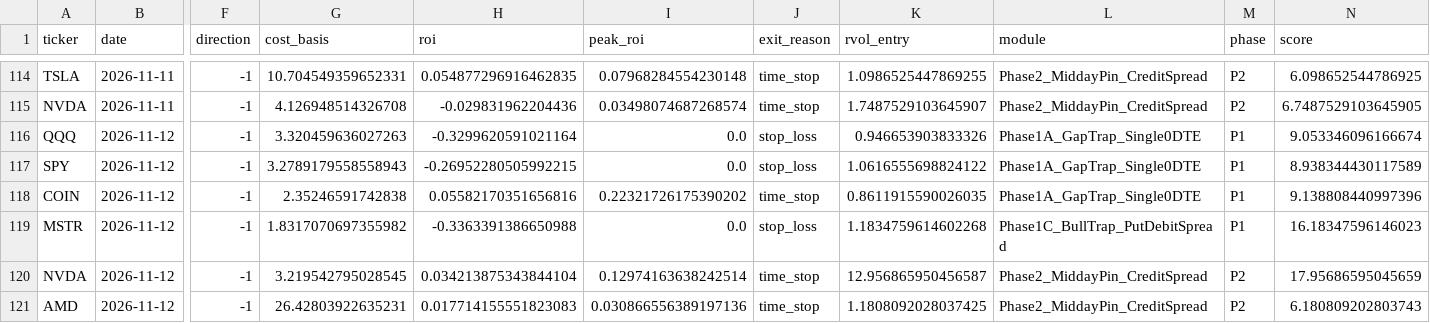
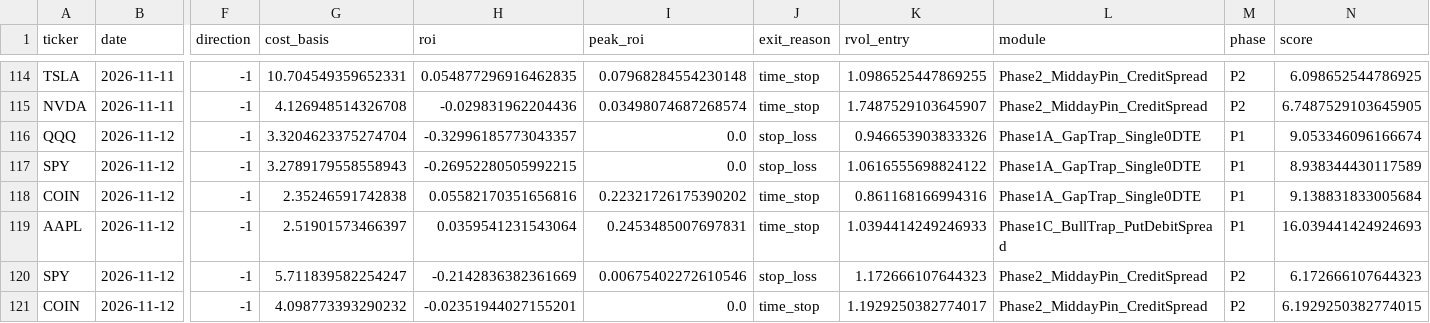
Before and after one commit to samedame/Apex_Chronos, a CSV file: ledger/trades.csv, drawn as a sheet; only a part is shown, gaps mark what is left out; removed rows and columns are numbered as before the commit, all else as after; rows hold the shown columns only; the diff names each change by its address in the sheet, - before the commit and + after, or states it on an @@ line.

```diff
--- a/ledger/trades.csv
+++ b/ledger/trades.csv
-G116 (cost_basis): 3.320459636027263
+G116 (cost_basis): 3.3204623375274704
-H116 (roi): -0.3299620591021164
+H116 (roi): -0.32996185773043357
-K118 (rvol_entry): 0.8611915590026035
+K118 (rvol_entry): 0.861168166994316
-N118 (score): 9.138808440997396
+N118 (score): 9.138831833005684
-row 119: MSTR | 2026-11-12 | -1 | 1.8317070697355982 | -0.3363391386650988 | 0.0 | stop_loss | 1.1834759614602268 | Phase1C_BullTrap_PutDebitSpread | P1 | 16.18347596146023
-row 120: NVDA | 2026-11-12 | -1 | 3.219542795028545 | 0.034213875343844104 | 0.12974163638242514 | time_stop | 12.956865950456587 | Phase2_MiddayPin_CreditSpread | P2 | 17.95686595045659
-row 121: AMD | 2026-11-12 | -1 | 26.42803922635231 | 0.017714155551823083 | 0.030866556389197136 | time_stop | 1.1808092028037425 | Phase2_MiddayPin_CreditSpread | P2 | 6.180809202803743
+row 119: AAPL | 2026-11-12 | -1 | 2.51901573466397 | 0.0359541231543064 | 0.2453485007697831 | time_stop | 1.0394414249246933 | Phase1C_BullTrap_PutDebitSpread | P1 | 16.039441424924693
+row 120: SPY | 2026-11-12 | -1 | 5.711839582254247 | -0.2142836382361669 | 0.00675402272610546 | stop_loss | 1.172666107644323 | Phase2_MiddayPin_CreditSpread | P2 | 6.172666107644323
+row 121: COIN | 2026-11-12 | -1 | 4.098773393290232 | -0.02351944027155201 | 0.0 | time_stop | 1.1929250382774017 | Phase2_MiddayPin_CreditSpread | P2 | 6.1929250382774015
```
Also changed, not shown: 3 other files.
